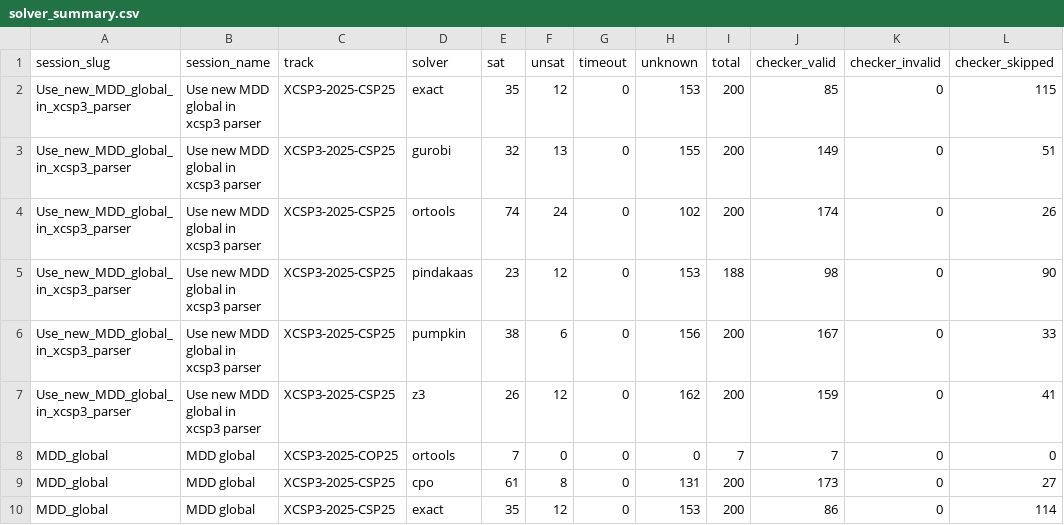
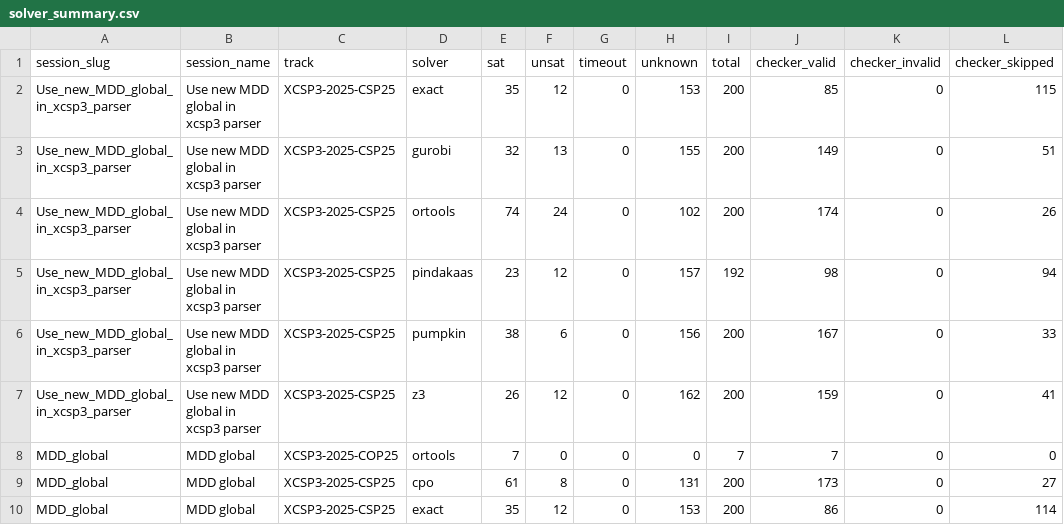
Before and after one commit to ThomSerg/CPMpy-XCSP26-Benchmarks, a CSV file: src/data/solver_summary.csv, drawn as a sheet; only a part is shown.

```diff
--- a/src/data/solver_summary.csv
+++ b/src/data/solver_summary.csv
@@ -4,3 +4,3 @@ Use_new_MDD_global_in_xcsp3_parser,Use new MDD global in xcsp3 parser,XCSP3-2025
 Use_new_MDD_global_in_xcsp3_parser,Use new MDD global in xcsp3 parser,XCSP3-2025-CSP25,ortools,74,24,0,102,200,174,0,26
-Use_new_MDD_global_in_xcsp3_parser,Use new MDD global in xcsp3 parser,XCSP3-2025-CSP25,pindakaas,23,12,0,153,188,98,0,90
+Use_new_MDD_global_in_xcsp3_parser,Use new MDD global in xcsp3 parser,XCSP3-2025-CSP25,pindakaas,23,12,0,157,192,98,0,94
 Use_new_MDD_global_in_xcsp3_parser,Use new MDD global in xcsp3 parser,XCSP3-2025-CSP25,pumpkin,38,6,0,156,200,167,0,33
```
Also changed, not shown: src/data/sessions.csv, 4 other files.
